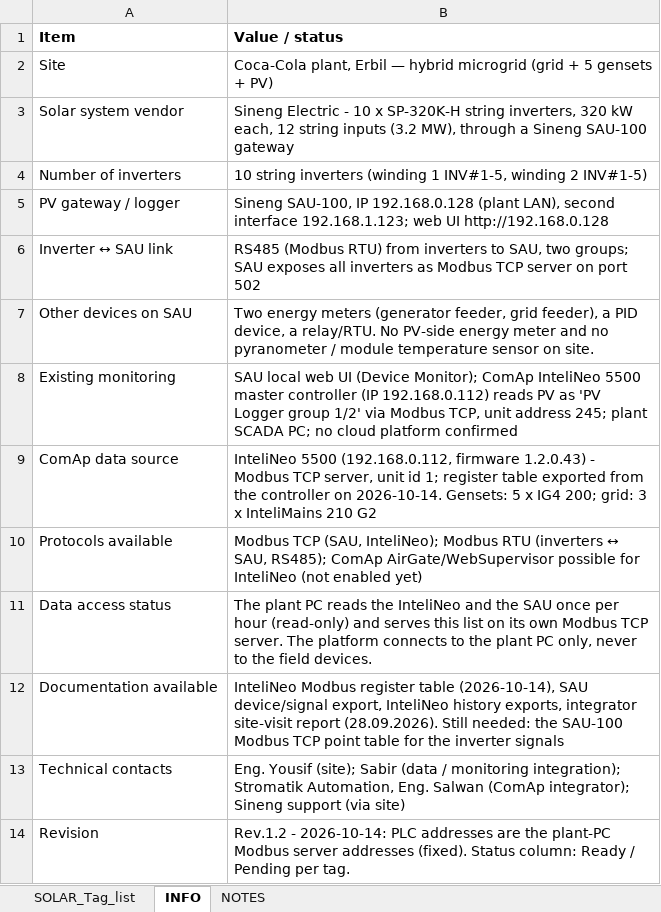
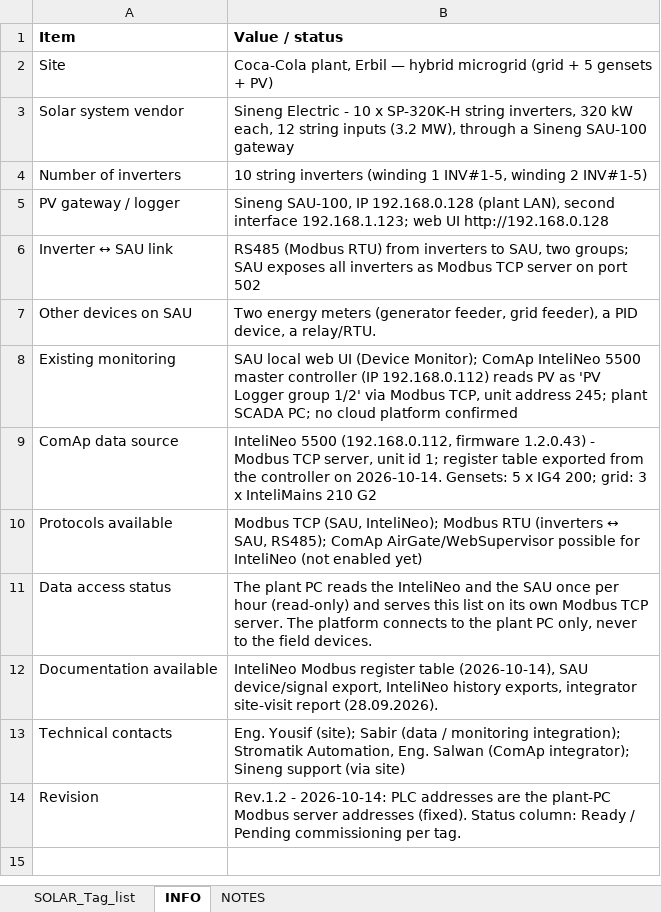
Before and after one commit to Tishkos/data-collector, an Excel workbook: docs/turkey/Solar_Tag_List_Rev.1.2.xlsx, sheet INFO, drawn as a sheet; values as stored, in another font and other column widths than the file's, no borders; the diff names each change by its address in the sheet, - before the commit and + after, or states it on an @@ line.

Commit message:
Turkey workbooks: neutral commissioning status wording

```diff
--- a/docs/turkey/Solar_Tag_List_Rev.1.2.xlsx (sheet INFO)
+++ b/docs/turkey/Solar_Tag_List_Rev.1.2.xlsx (sheet INFO)
-B7 (Value / status): …a relay/RTU. No PV-side energy meter and no pyranometer / module temperature sensor on site.
+B7 (Value / status): …a relay/RTU.
-B12 (Value / status): …report (28.09.2026). Still needed: the SAU-100 Modbus TCP point table for the inverter signals
+B12 (Value / status): …report (28.09.2026).
-B14 (Value / status): …/ Pending per tag.
+B14 (Value / status): …/ Pending commissioning per tag.
```
Also changed, not shown: sheet SOLAR_Tag_list, sheet NOTES, docs/turkey/Solar_Inverter_Tag_List_Rev.1.2.xlsx, docs/turkey/Solar_Modbus_Register_Map_Rev.1.0.xlsx, 2 other files.
